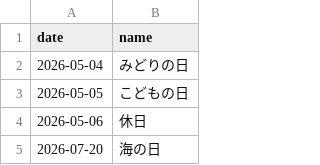
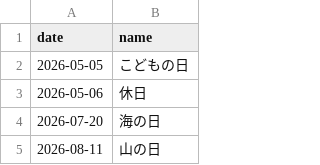
Before and after one commit to sasaplus1/japanese-public-holidays, a CSV file: mini.csv, drawn as a sheet; only a part is shown; the shorter side is filled out with more unchanged rows.

```diff
--- a/mini.csv
+++ b/mini.csv
@@ -1,3 +1,2 @@
 date,name
-2026-05-04,みどりの日
 2026-05-05,こどもの日
```
Also changed, not shown: mini.tsv, 8 other files.
